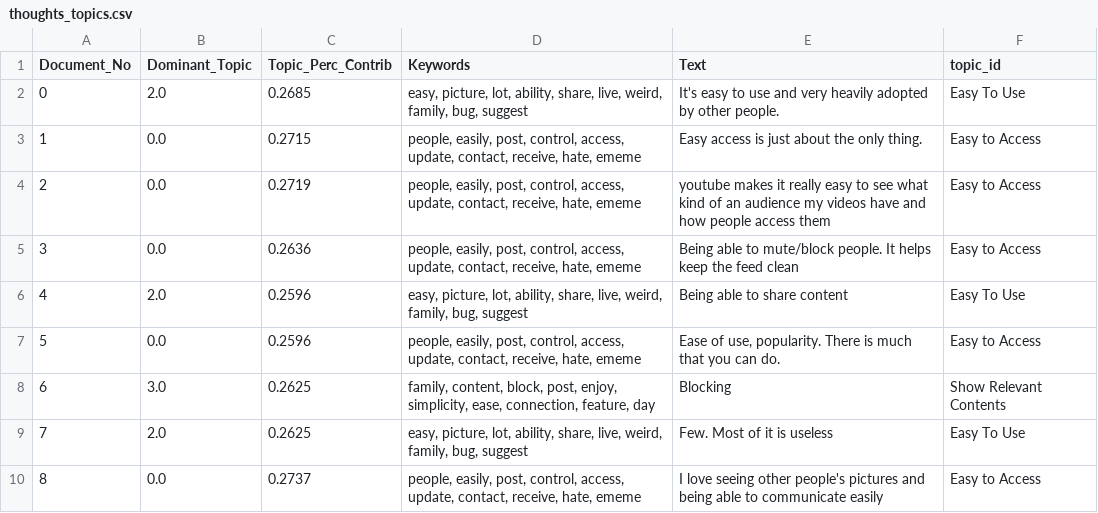
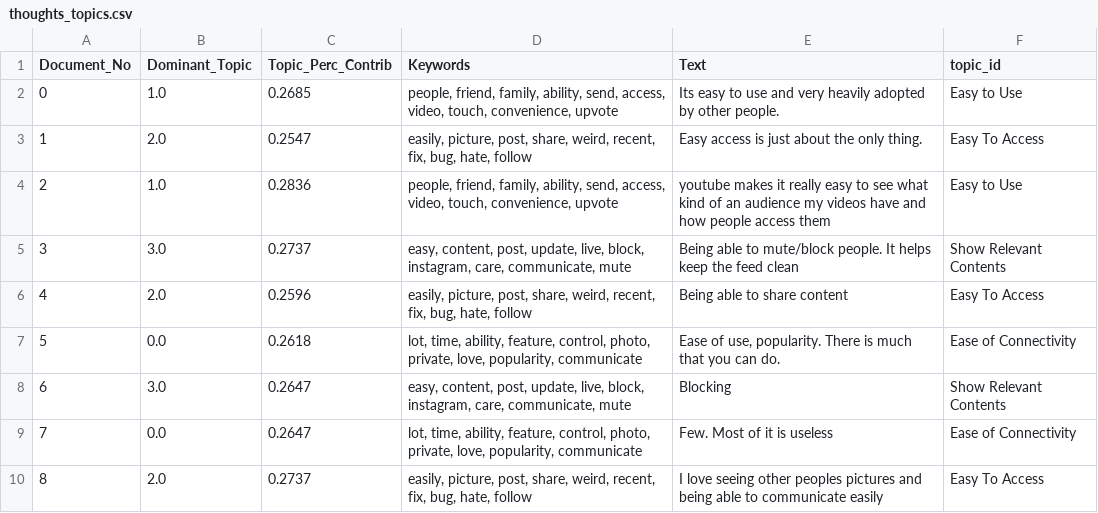
Before and after one commit to trangun/remesh_takehome, a CSV file: example-question-dataset-master/thoughts_topics.csv, drawn as a sheet; only a part is shown; the diff covers the shown part only.

Commit message:
new dataset from the fixes

```diff
--- a/example-question-dataset-master/thoughts_topics.csv
+++ b/example-question-dataset-master/thoughts_topics.csv
@@ -1,10 +1,10 @@
 Document_No,Dominant_Topic,Topic_Perc_Contrib,Keywords,Text,topic_id
-0,2.0,0.2685,"easy, picture, lot, ability, share, live, weird, family, bug, suggest",It's easy to use and very heavily adopted by other people.,Easy To Use
-1,0.0,0.2715,"people, easily, post, control, access, update, contact, receive, hate, ememe",Easy access is just about the only thing.,Easy to Access
-2,0.0,0.2719,"people, easily, post, control, access, update, contact, receive, hate, ememe",youtube makes it really easy to see what kind of an audience my videos have and how people access them,Easy to Access
-3,0.0,0.2636,"people, easily, post, control, access, update, contact, receive, hate, ememe",Being able to mute/block people. It helps keep the feed clean,Easy to Access
-4,2.0,0.2596,"easy, picture, lot, ability, share, live, weird, family, bug, suggest",Being able to share content,Easy To Use
-5,0.0,0.2596,"people, easily, post, control, access, update, contact, receive, hate, ememe","Ease of use, popularity. There is much that you can do.",Easy to Access
-6,3.0,0.2625,"family, content, block, post, enjoy, simplicity, ease, connection, feature, day",Blocking,Show Relevant Contents
-7,2.0,0.2625,"easy, picture, lot, ability, share, live, weird, family, bug, suggest",Few. Most of it is useless,Easy To Use
-8,0.0,0.2737,"people, easily, post, control, access, update, contact, receive, hate, ememe",I love seeing other people's pictures and being able to communicate easily,Easy to Access
+0,1.0,0.2685,"people, friend, family, ability, send, access, video, touch, convenience, upvote",Its easy to use and very heavily adopted by other people.,Easy to Use
+1,2.0,0.2547,"easily, picture, post, share, weird, recent, fix, bug, hate, follow",Easy access is just about the only thing.,Easy To Access
+2,1.0,0.2836,"people, friend, family, ability, send, access, video, touch, convenience, upvote",youtube makes it really easy to see what kind of an audience my videos have and how people access them,Easy to Use
+3,3.0,0.2737,"easy, content, post, update, live, block, instagram, care, communicate, mute",Being able to mute/block people. It helps keep the feed clean,Show Relevant Contents
+4,2.0,0.2596,"easily, picture, post, share, weird, recent, fix, bug, hate, follow",Being able to share content,Easy To Access
+5,0.0,0.2618,"lot, time, ability, feature, control, photo, private, love, popularity, communicate","Ease of use, popularity. There is much that you can do.",Ease of Connectivity
+6,3.0,0.2647,"easy, content, post, update, live, block, instagram, care, communicate, mute",Blocking,Show Relevant Contents
+7,0.0,0.2647,"lot, time, ability, feature, control, photo, private, love, popularity, communicate",Few. Most of it is useless,Ease of Connectivity
+8,2.0,0.2737,"easily, picture, post, share, weird, recent, fix, bug, hate, follow",I love seeing other peoples pictures and being able to communicate easily,Easy To Access
```
Also changed, not shown: 117 edited cells elsewhere in this file.
